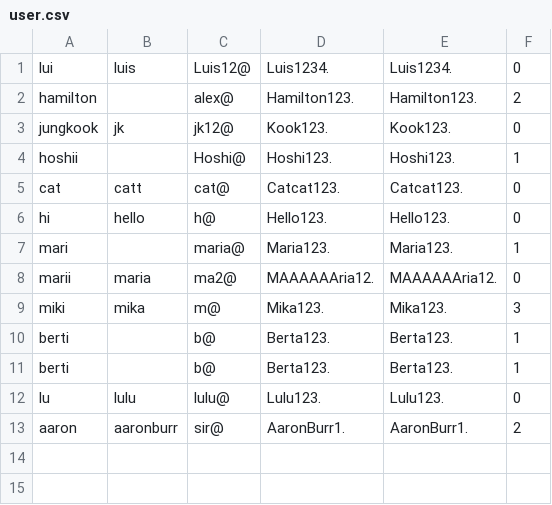
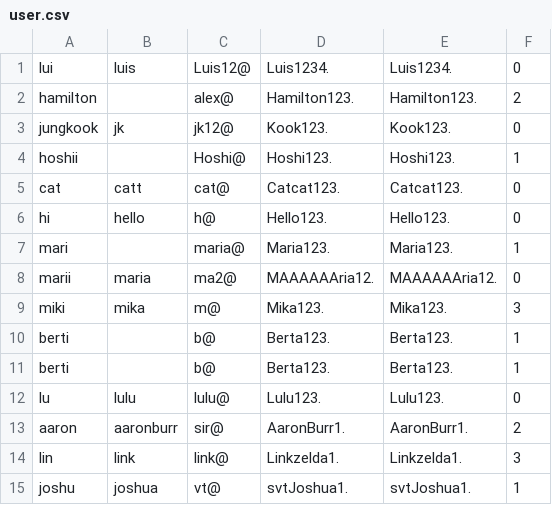
Before and after one commit to angela-pz/oop_pw2_ext_2425, a CSV file: files/user.csv, drawn as a sheet.

Commit message:
added actual user to the file

```diff
--- a/files/user.csv
+++ b/files/user.csv
@@ -13 +13,3 @@ lu;lulu;lulu@;Lulu123.;Lulu123.;0;;;
 aaron;aaronburr;sir@;AaronBurr1.;AaronBurr1.;2;;;
+lin;link;link@;Linkzelda1.;Linkzelda1.;3
+joshu;joshua;vt@;svtJoshua1.;svtJoshua1.;1
```
Also changed, not shown: files/operations.csv, 3 other files.
